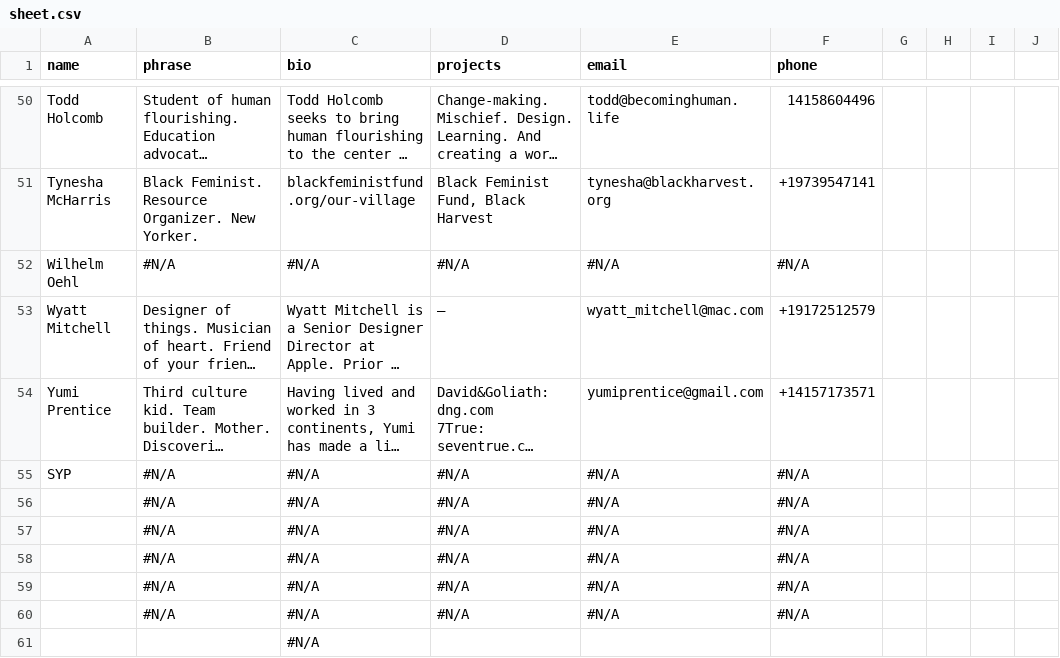
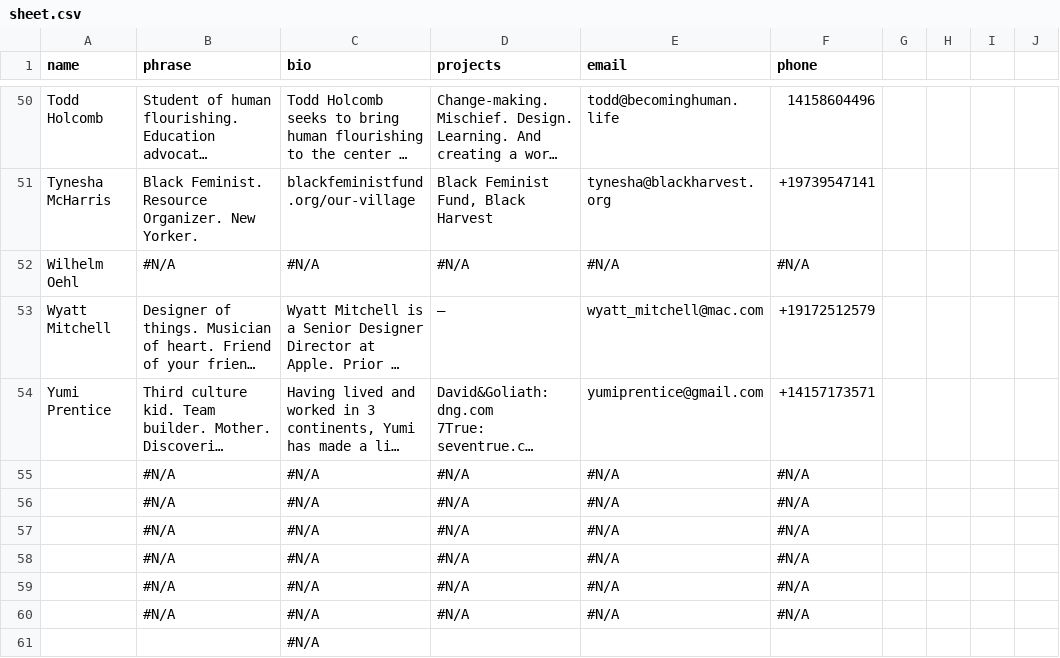
Before and after one commit to kevinlitman-navarro/syp, a CSV file: src/data/sheet.csv, drawn as a sheet; only a part is shown, gaps mark what is left out; long unchanged cells end in …; the diff names each change by its address in the sheet, - before the commit and + after, or states it on an @@ line.

```diff
--- a/src/data/sheet.csv
+++ b/src/data/sheet.csv
-A55 (name): SYP
+A55 (name): (empty)
```
Also changed, not shown: 8 other files.
